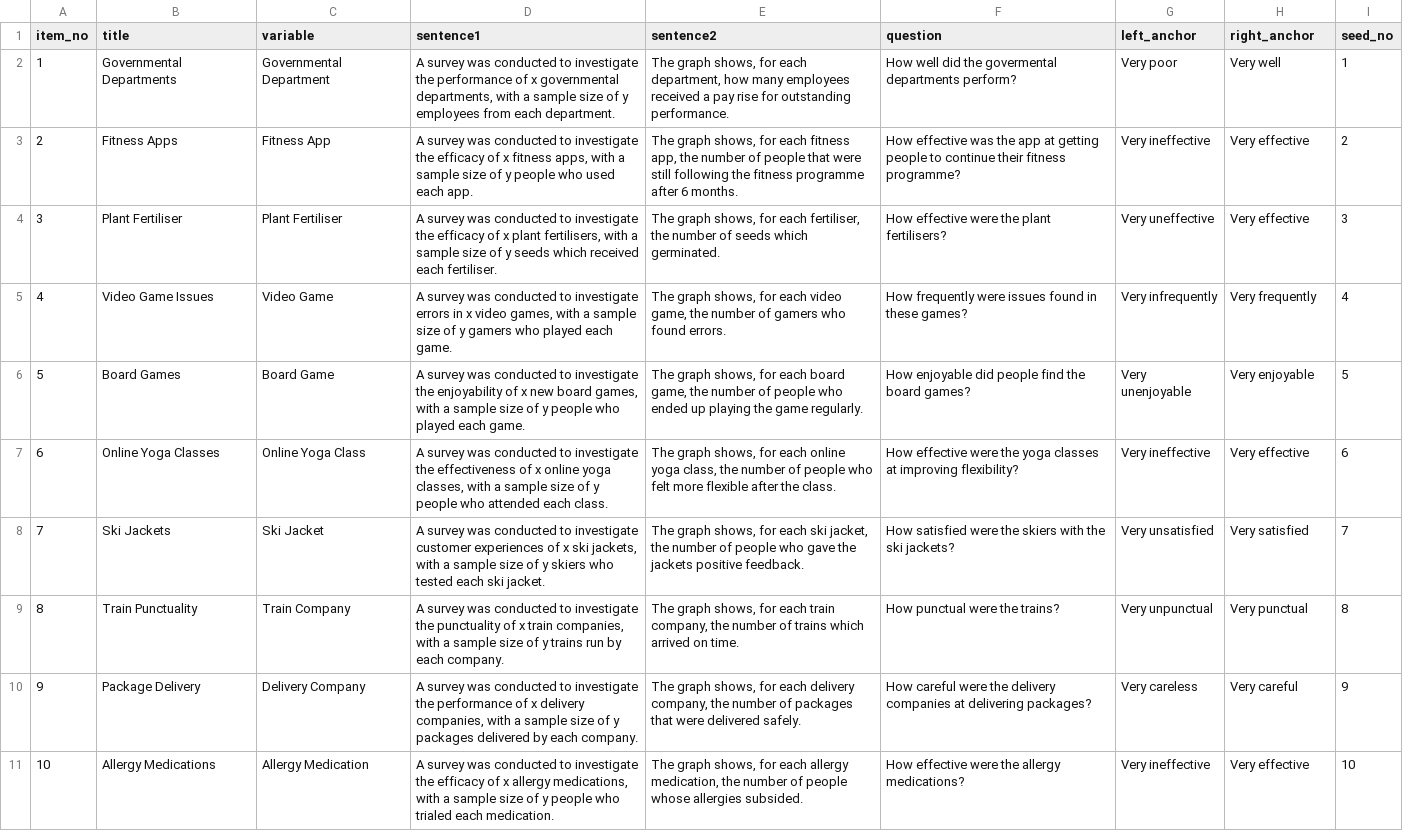
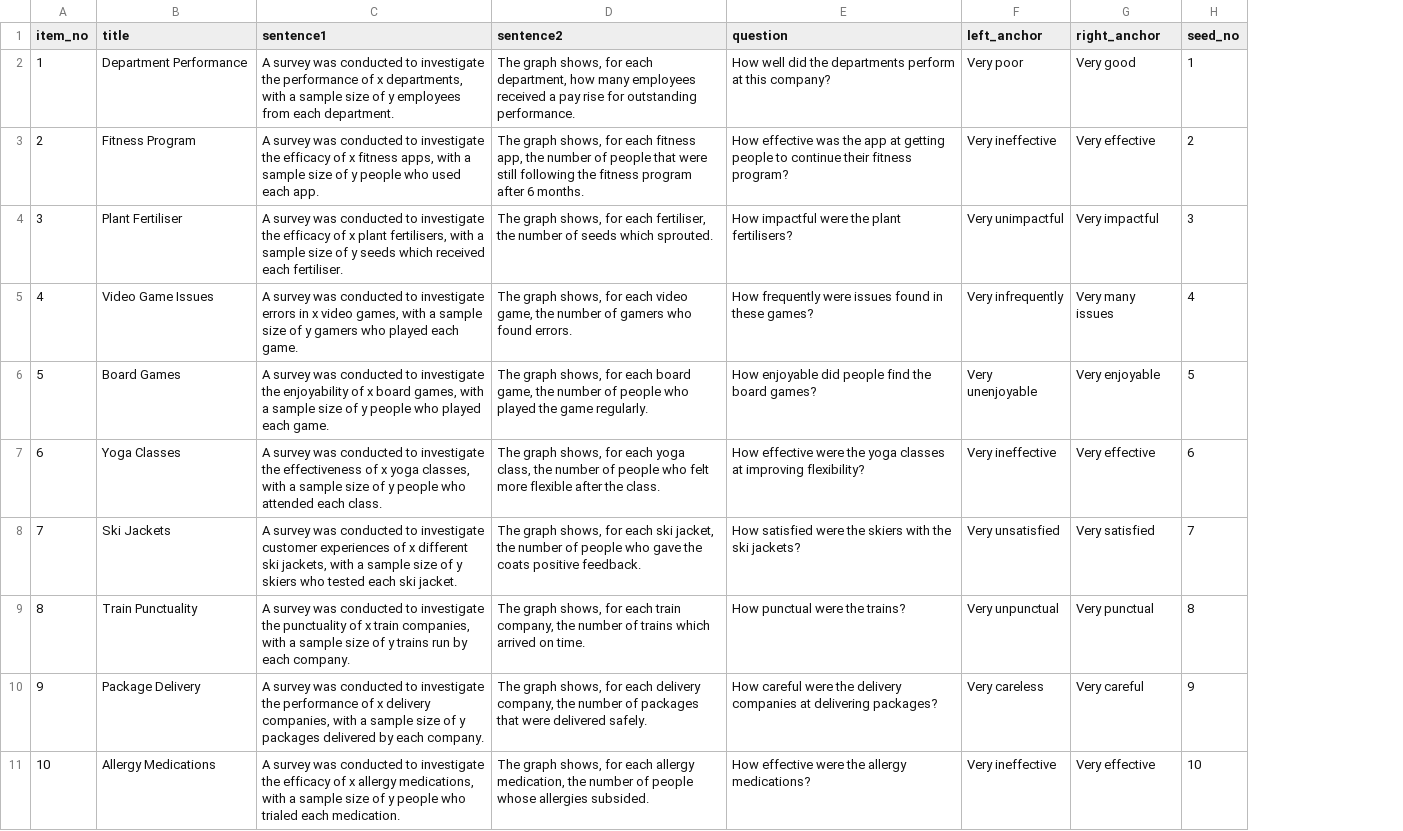
Before and after one commit to shimthal61/project_experiment, a CSV file: scenarios.csv, drawn as a sheet; only a part is shown; removed rows and columns are numbered as before the commit, all else as after; the diff covers the shown part only; the diff names each change by its address in the sheet, - before the commit and + after, or states it on an @@ line.

Commit message:
added x axis title

```diff
--- a/scenarios.csv
+++ b/scenarios.csv
-column C (variable), rows 2-11: Governmental Department | Fitness App | Plant Fertiliser | Video Game | Board Game | Online Yoga Class | Ski Jacket | Train Company | Delivery Company | Allergy Medication
-B2 (title): Governmental Departments
+B2 (title): Department Performance
-C2 (sentence1): …of x governmental departments, with…
+C2 (sentence1): …of x departments, with…
-E2 (question): …did the govermental departments perform?
+E2 (question): …did the departments perform at this company?
-G2 (right_anchor): Very well
+G2 (right_anchor): Very good
-B3 (title): Fitness Apps
+B3 (title): Fitness Program
-D3 (sentence2): …the fitness programme after 6…
+D3 (sentence2): …the fitness program after 6…
-E3 (question): …their fitness programme?
+E3 (question): …their fitness program?
-D4 (sentence2): …seeds which germinated.
+D4 (sentence2): …seeds which sprouted.
-E4 (question): How effective were the plant fertilisers?
+E4 (question): How impactful were the plant fertilisers?
-F4 (left_anchor): Very uneffective
+F4 (left_anchor): Very unimpactful
-G4 (right_anchor): Very effective
+G4 (right_anchor): Very impactful
-G5 (right_anchor): Very frequently
+G5 (right_anchor): Very many issues
-C6 (sentence1): …of x new board games,…
+C6 (sentence1): …of x board games,…
-D6 (sentence2): …people who ended up playing the game…
+D6 (sentence2): …people who played the game…
-B7 (title): Online Yoga Classes
+B7 (title): Yoga Classes
-C7 (sentence1): …of x online yoga classes,…
+C7 (sentence1): …of x yoga classes,…
-D7 (sentence2): …for each online yoga class,…
+D7 (sentence2): …for each yoga class,…
-C8 (sentence1): …of x ski jackets,…
+C8 (sentence1): …of x different ski jackets,…
-D8 (sentence2): …gave the jackets positive feedback.
+D8 (sentence2): …gave the coats positive feedback.
```
Also changed, not shown: 56 edited cells elsewhere in this file, 43 other files.
